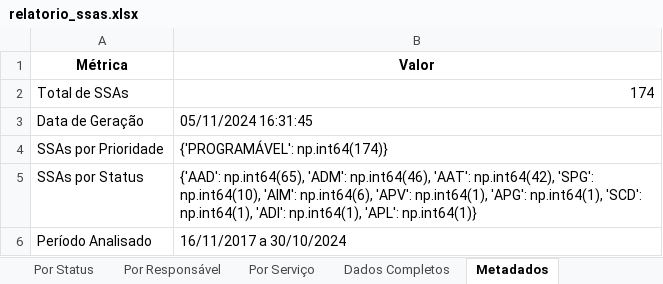
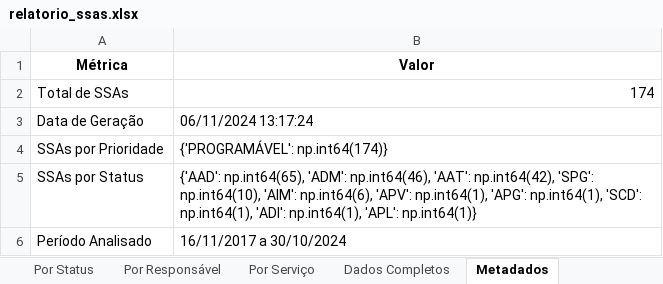
Before and after one commit to mauriciomenon/scrap_sam_rework, an Excel workbook: DashboardSM/relatorio_ssas.xlsx, sheet Metadados, drawn as a sheet; values as stored, in another font and other column widths than the file's, no borders; the diff names each change by its address in the sheet, - before the commit and + after, or states it on an @@ line.

Commit message:
...

```diff
--- a/DashboardSM/relatorio_ssas.xlsx (sheet Metadados)
+++ b/DashboardSM/relatorio_ssas.xlsx (sheet Metadados)
-B3 (Valor): 05/11/2024 16:31:45
+B3 (Valor): 06/11/2024 13:17:24
```
